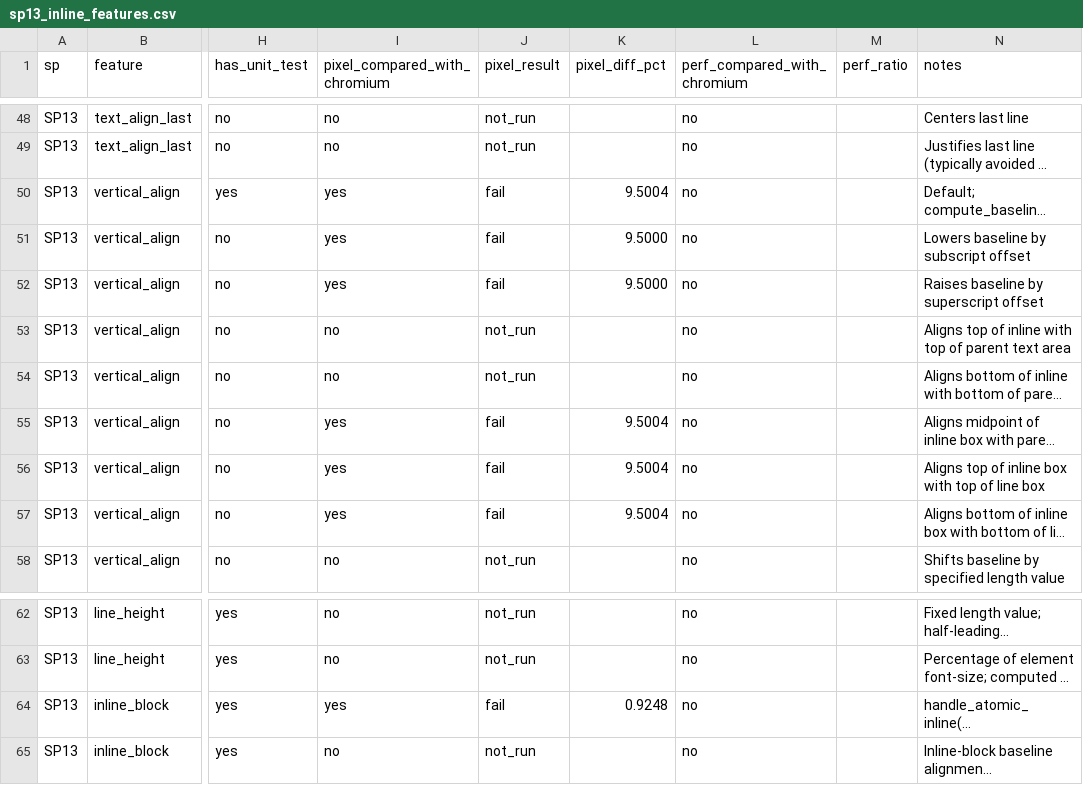
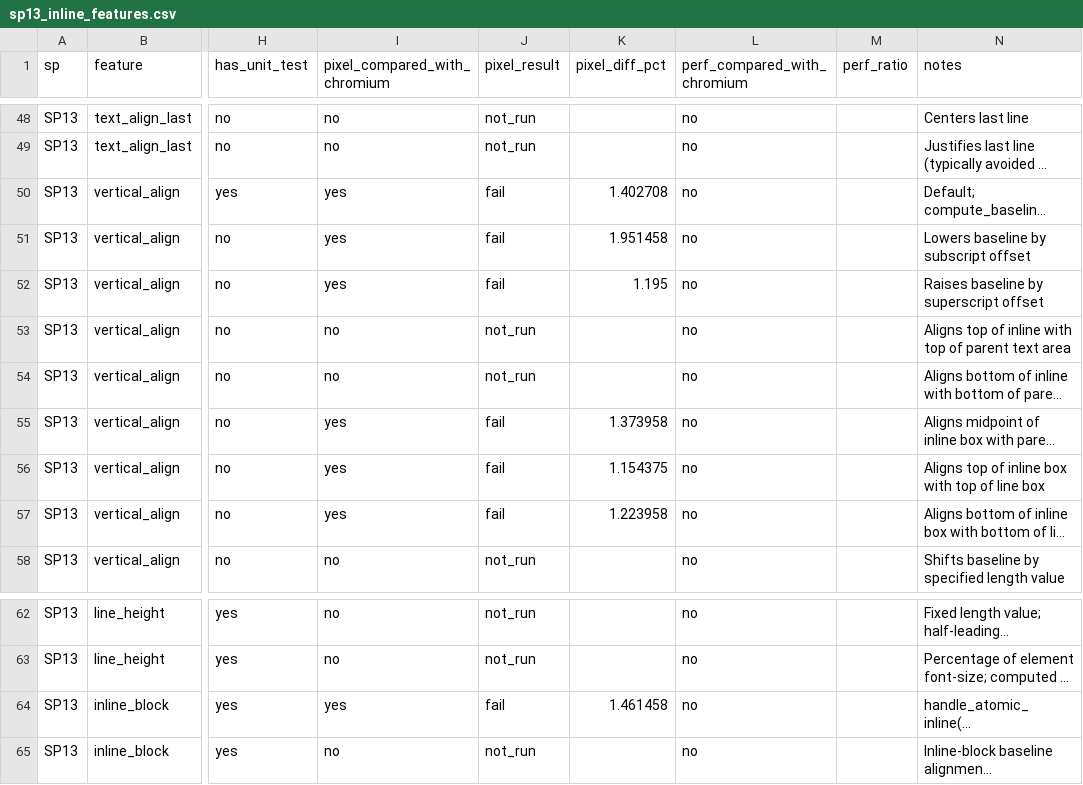
Before and after one commit to zhuowcui/open-ui, a CSV file: tools/accountability/data/feature_matrix/sp13_inline_features.csv, drawn as a sheet; only a part is shown, gaps mark what is left out; long unchanged cells end in …; the diff names each change by its address in the sheet, - before the commit and + after, or states it on an @@ line.

```diff
--- a/tools/accountability/data/feature_matrix/sp13_inline_features.csv
+++ b/tools/accountability/data/feature_matrix/sp13_inline_features.csv
-K50 (pixel_diff_pct): 9.5004
+K50 (pixel_diff_pct): 1.402708
-K51 (pixel_diff_pct): 9.5000
+K51 (pixel_diff_pct): 1.951458
-K52 (pixel_diff_pct): 9.5000
+K52 (pixel_diff_pct): 1.195
-K55 (pixel_diff_pct): 9.5004
+K55 (pixel_diff_pct): 1.373958
-K56 (pixel_diff_pct): 9.5004
+K56 (pixel_diff_pct): 1.154375
-K57 (pixel_diff_pct): 9.5004
+K57 (pixel_diff_pct): 1.223958
-K64 (pixel_diff_pct): 0.9248
+K64 (pixel_diff_pct): 1.461458
```
Also changed, not shown: tools/accountability/data/feature_matrix/sp11_text_features.csv, tools/accountability/data/feature_matrix/sp12_block_features.csv, 2 other files.
